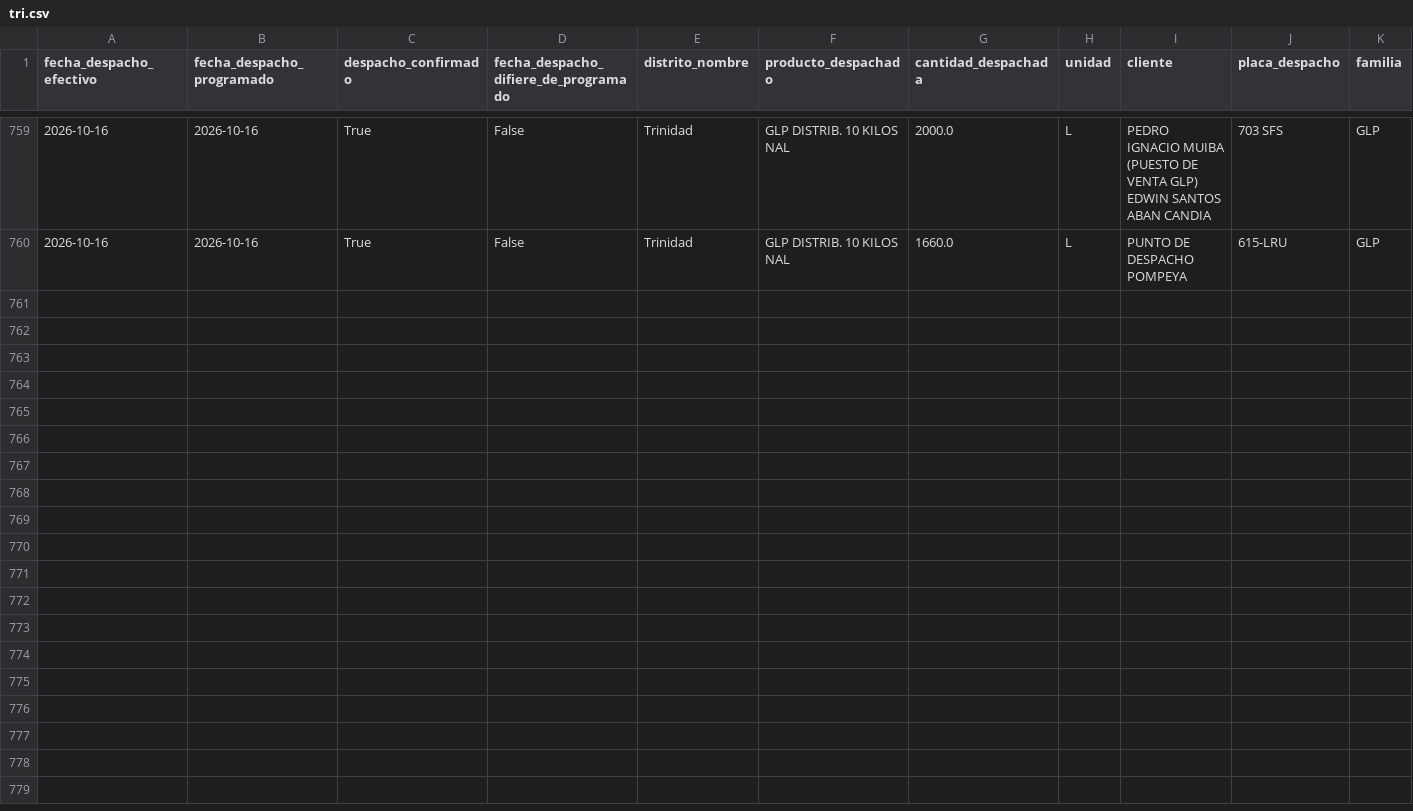
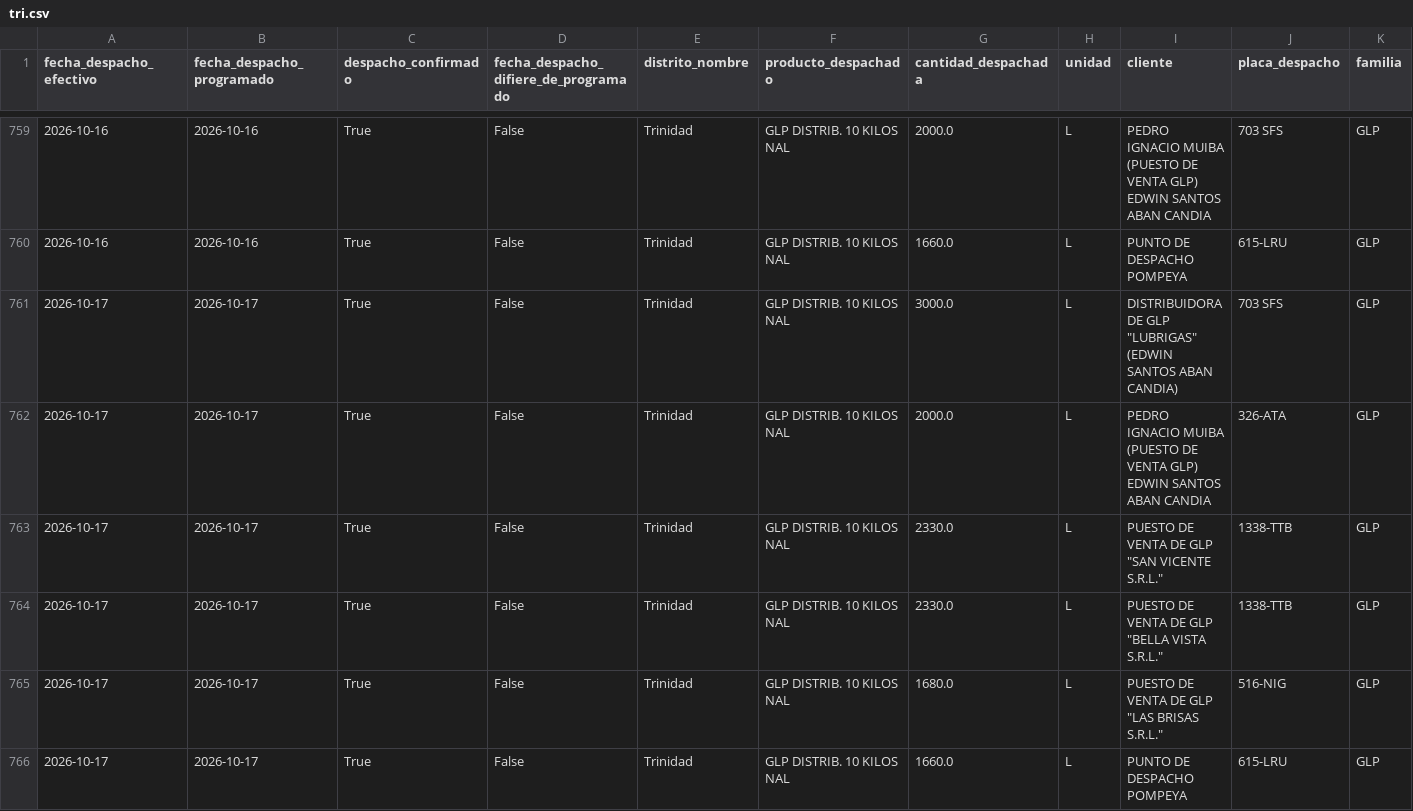
Before and after one commit to mauforonda/data-triage, a CSV file: hidrocarburos/abastecimiento/data/despachos/tri.csv, drawn as a sheet; only a part is shown, gaps mark what is left out; rows hold the shown columns only; the diff names each change by its address in the sheet, - before the commit and + after, or states it on an @@ line.

```diff
--- a/hidrocarburos/abastecimiento/data/despachos/tri.csv
+++ b/hidrocarburos/abastecimiento/data/despachos/tri.csv
+row 761: 2026-10-17 | 2026-10-17 | True | False | Trinidad | GLP DISTRIB. 10 KILOS NAL | 3000.0 | L | DISTRIBUIDORA DE GLP "LUBRIGAS" (EDWIN SANTOS ABAN CANDIA) | 703 SFS | GLP
+row 762: 2026-10-17 | 2026-10-17 | True | False | Trinidad | GLP DISTRIB. 10 KILOS NAL | 2000.0 | L | PEDRO IGNACIO MUIBA (PUESTO DE VENTA GLP) EDWIN SANTOS ABAN CANDIA | 326-ATA | GLP
+row 763: 2026-10-17 | 2026-10-17 | True | False | Trinidad | GLP DISTRIB. 10 KILOS NAL | 2330.0 | L | PUESTO DE VENTA DE GLP "SAN VICENTE S.R.L." | 1338-TTB | GLP
+row 764: 2026-10-17 | 2026-10-17 | True | False | Trinidad | GLP DISTRIB. 10 KILOS NAL | 2330.0 | L | PUESTO DE VENTA DE GLP "BELLA VISTA S.R.L." | 1338-TTB | GLP
+row 765: 2026-10-17 | 2026-10-17 | True | False | Trinidad | GLP DISTRIB. 10 KILOS NAL | 1680.0 | L | PUESTO DE VENTA DE GLP "LAS BRISAS S.R.L." | 516-NIG | GLP
+row 766: 2026-10-17 | 2026-10-17 | True | False | Trinidad | GLP DISTRIB. 10 KILOS NAL | 1660.0 | L | PUNTO DE DESPACHO POMPEYA | 615-LRU | GLP
```
Also changed, not shown: hidrocarburos/abastecimiento/data/despachos/amz.csv, hidrocarburos/abastecimiento/data/despachos/cam.csv, 14 other files.
